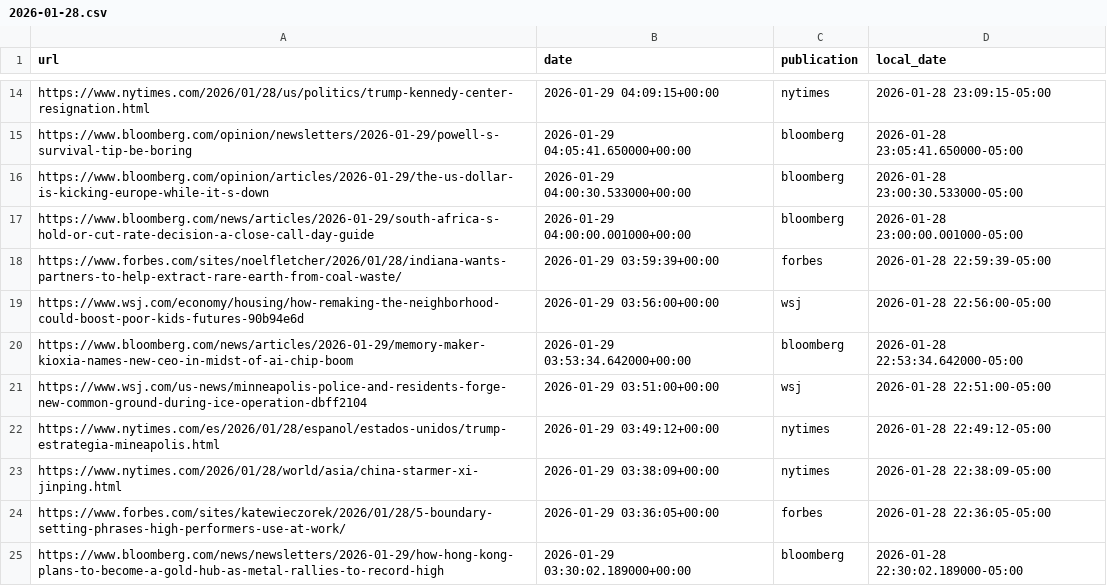
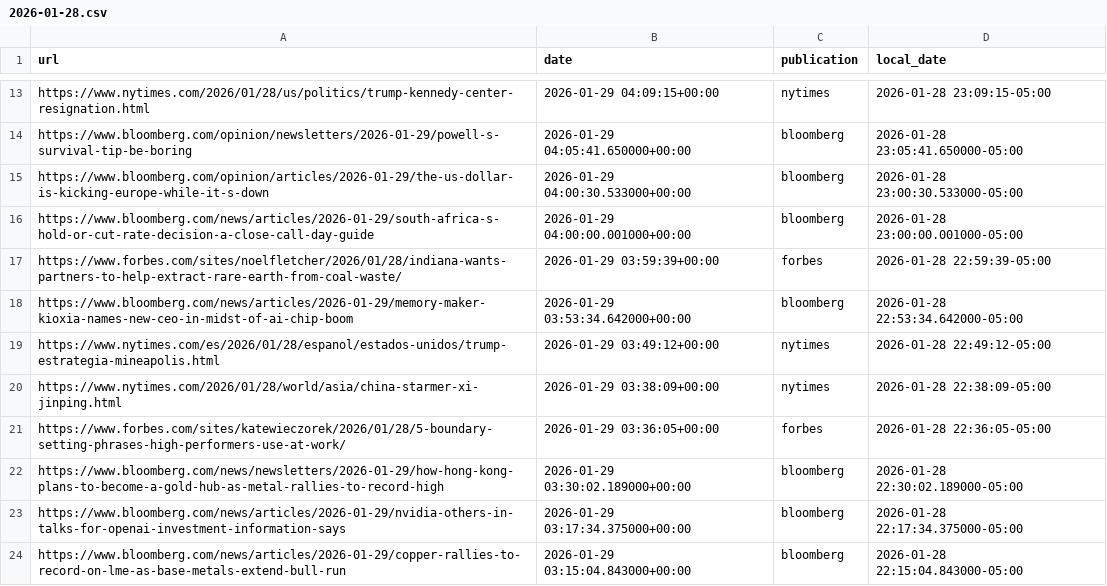
Before and after one commit to seo-detective/sitemap-tracker, a CSV file: data/daily/2026-01-28.csv, drawn as a sheet; only a part is shown, gaps mark what is left out; the shorter side is filled out with more unchanged rows; the diff covers the shown part only.

```diff
--- a/data/daily/2026-01-28.csv
+++ b/data/daily/2026-01-28.csv
@@ -18,5 +17,3 @@ https://www.bloomberg.com/news/articles/2026-01-29/south-africa-s-hold-or-cut-ra
 https://www.forbes.com/sites/noelfletcher/2026/01/28/indiana-wants-partners-to-help-extract-rare-earth-from-coal-waste/,2026-01-29 03:59:39+00:00,forbes,2026-01-28 22:59:39-05:00
-https://www.wsj.com/economy/housing/how-remaking-the-neighborhood-could-boost-poor-kids-futures-90b94e6d,2026-01-29 03:56:00+00:00,wsj,2026-01-28 22:56:00-05:00
 https://www.bloomberg.com/news/articles/2026-01-29/memory-maker-kioxia-names-new-ceo-in-midst-of-ai-chip-boom,2026-01-29 03:53:34.642000+00:00,bloomberg,2026-01-28 22:53:34.642000-05:00
-https://www.wsj.com/us-news/minneapolis-police-and-residents-forge-new-common-ground-during-ice-operation-dbff2104,2026-01-29 03:51:00+00:00,wsj,2026-01-28 22:51:00-05:00
 https://www.nytimes.com/es/2026/01/28/espanol/estados-unidos/trump-estrategia-mineapolis.html,2026-01-29 03:49:12+00:00,nytimes,2026-01-28 22:49:12-05:00
```
Also changed, not shown: 6 added rows, 37 removed rows and 2 moved rows elsewhere in this file, data/daily/2025-12-30.csv, data/daily/2026-01-06.csv, 17 other files.
